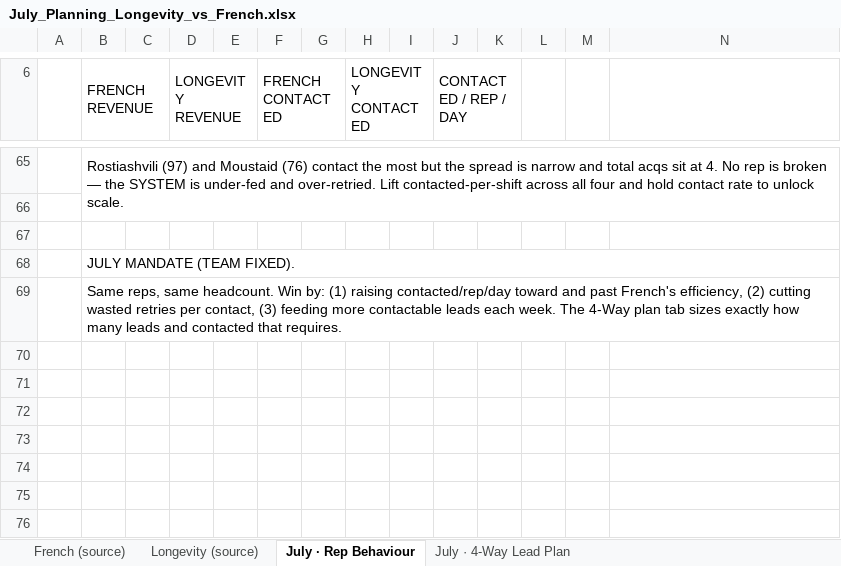
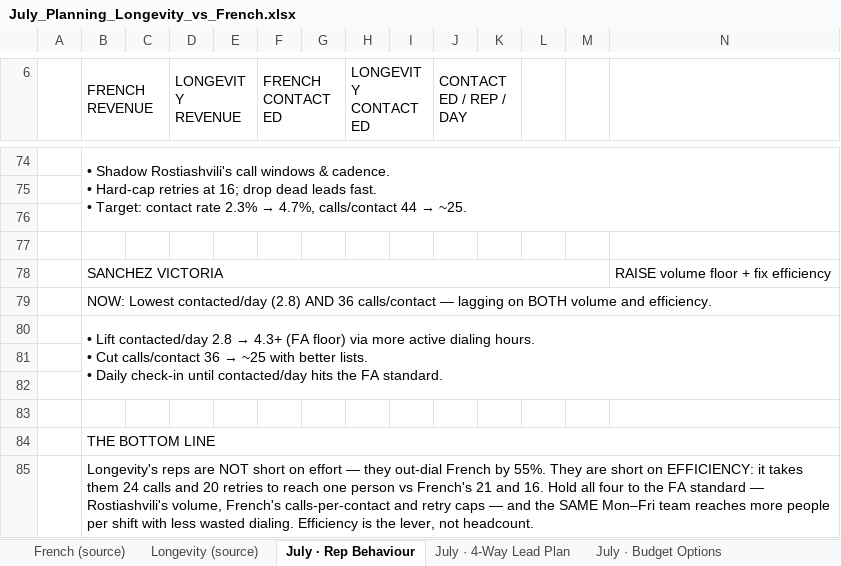
Before and after one commit to gitteromri-ux/july-planning-longevity, an Excel workbook: July_Planning_Longevity_vs_French.xlsx, sheet July · Rep Behaviour, drawn as a sheet; only a part is shown, gaps mark what is left out; values as stored, in another font and other column widths than the file's, no cell formats; conditional formats not drawn; removed rows and columns are numbered as before the commit, all else as after; rows hold the shown columns only; ↵ is a line break in a cell; the diff covers the shown part only; the diff names each change by its address in the sheet, - before the commit and + after, or states it on an @@ line.

Commit message:
Add budget options tab + FA rep efficiency standards & per-rep action plan

```diff
--- a/July_Planning_Longevity_vs_French.xlsx (sheet July · Rep Behaviour)
+++ b/July_Planning_Longevity_vs_French.xlsx (sheet July · Rep Behaviour)
+sheet tab: July · Budget Options
@@ B74 (FRENCH REVENUE): Rostiashvili (97) and Moustaid (76) contact the most but the spread is narrow and total acqs sit at 4. No rep is broken — the SYSTEM is under-fed and over-retried. Lift contacted-per-shift across all four and hold contact rate to unlock scale. → • Shadow Rostiashvili's call windows & cadence. ↵ • Hard-cap retries at 16; drop dead leads fast. ↵ • Target: contact rate 2.3% → 4.7%, calls/contact 44 → ~25. @@
-B65:R66 merged
+B74:R76 merged
+row 77: (empty)
+row 78:  | SANCHEZ VICTORIA |  |  |  |  |  |  |  |  |  |  |  | RAISE volume floor + fix efficiency
-B79 (FRENCH REVENUE): JULY MANDATE (TEAM FIXED).
+B79 (FRENCH REVENUE): NOW: Lowest contacted/day (2.8) AND 36 calls/contact — lagging on BOTH volume and efficiency.
@@ B80 (FRENCH REVENUE): Same reps, same headcount. Win by: (1) raising contacted/rep/day toward and past French's efficiency, (2) cutting wasted retries per contact, (3) feeding more contactable leads each week. The 4-Way plan tab sizes exactly how many leads and contacted that requires. → • Lift contacted/day 2.8 → 4.3+ (FA floor) via more active dialing hours. ↵ • Cut calls/contact 36 → ~25 with better lists. ↵ • Daily check-in until contacted/day hits the FA standard. @@
+row 81: (empty)
+row 82: (empty)
+row 83: (empty)
+row 84:  | THE BOTTOM LINE
+row 85:  | Longevity's reps are NOT short on effort — they out-dial French by 55%. They are short on EFFICIENCY: it takes them 24 calls and 20 retries to reach one person vs French's 21 and 16. Hold all four to the FA standard — Rostiashvili's volume, French's calls-per-contact and retry caps — and the SAME Mon–Fri team reaches more people per shift with less wasted dialing. Efficiency is the lever, not headcount.
```
Also changed, not shown: 12 added rows, 3 removed rows, 7 edited cells and merged cells elsewhere in this sheet, cell formats, charts or pictures.
